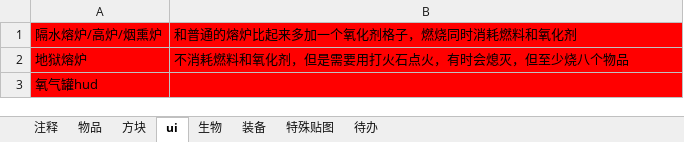
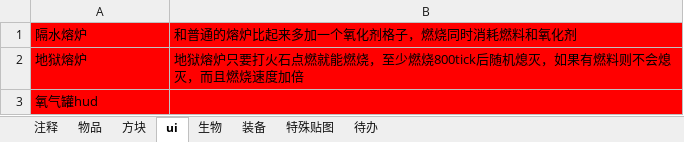
Before and after one commit to M-F-R-F/Sunken-World, an Excel workbook: sunken_world_project.xlsx, sheet ui, drawn as a sheet; values as stored, in another font and other column widths than the file's, no borders; the diff names each change by its address in the sheet, - before the commit and + after, or states it on an @@ line.

```diff
--- a/sunken_world_project.xlsx (sheet ui)
+++ b/sunken_world_project.xlsx (sheet ui)
-A1: 隔水熔炉/高炉/烟熏炉
+A1: 隔水熔炉
-B2: 不消耗燃料和氧化剂，但是需要用打火石点火，有时会熄灭，但至少烧八个物品
+B2: 地狱熔炉只要打火石点燃就能燃烧，至少燃烧800tick后随机熄灭，如果有燃料则不会熄灭，而且燃烧速度加倍
```
Also changed, not shown: sheet 物品, sheet 方块, 15 other files.
